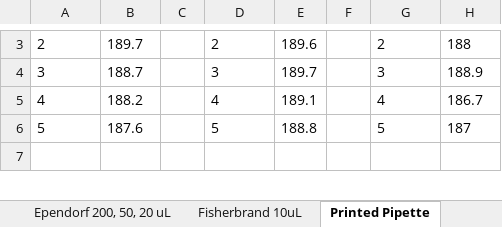
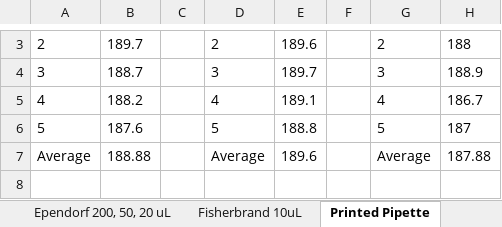
Before and after one commit to Biological-Microsystems-Laboratory/micropipette, an Excel workbook: data/martin-pipette-testing-1-27-16.xlsx, sheet Printed Pipette, drawn as a sheet; only a part is shown, gaps mark what is left out; values as stored, in another font and other column widths than the file's, no borders; the diff covers the shown part only; the diff names each change by its address in the sheet, - before the commit and + after, or states it on an @@ line.

```diff
--- a/data/martin-pipette-testing-1-27-16.xlsx (sheet Printed Pipette)
+++ b/data/martin-pipette-testing-1-27-16.xlsx (sheet Printed Pipette)
+row 7: Average | 188.88 |  | Average | 189.6 |  | Average | 187.88
```
Also changed, not shown: 3 added rows, 3 removed rows and 21 edited cells elsewhere in this sheet, sheet Ependorf 200, 50, 20 uL, sheet Fisherbrand 10uL, sheet Evaporation, data/fahad-pipette-testing-1-27-16.xlsx.
